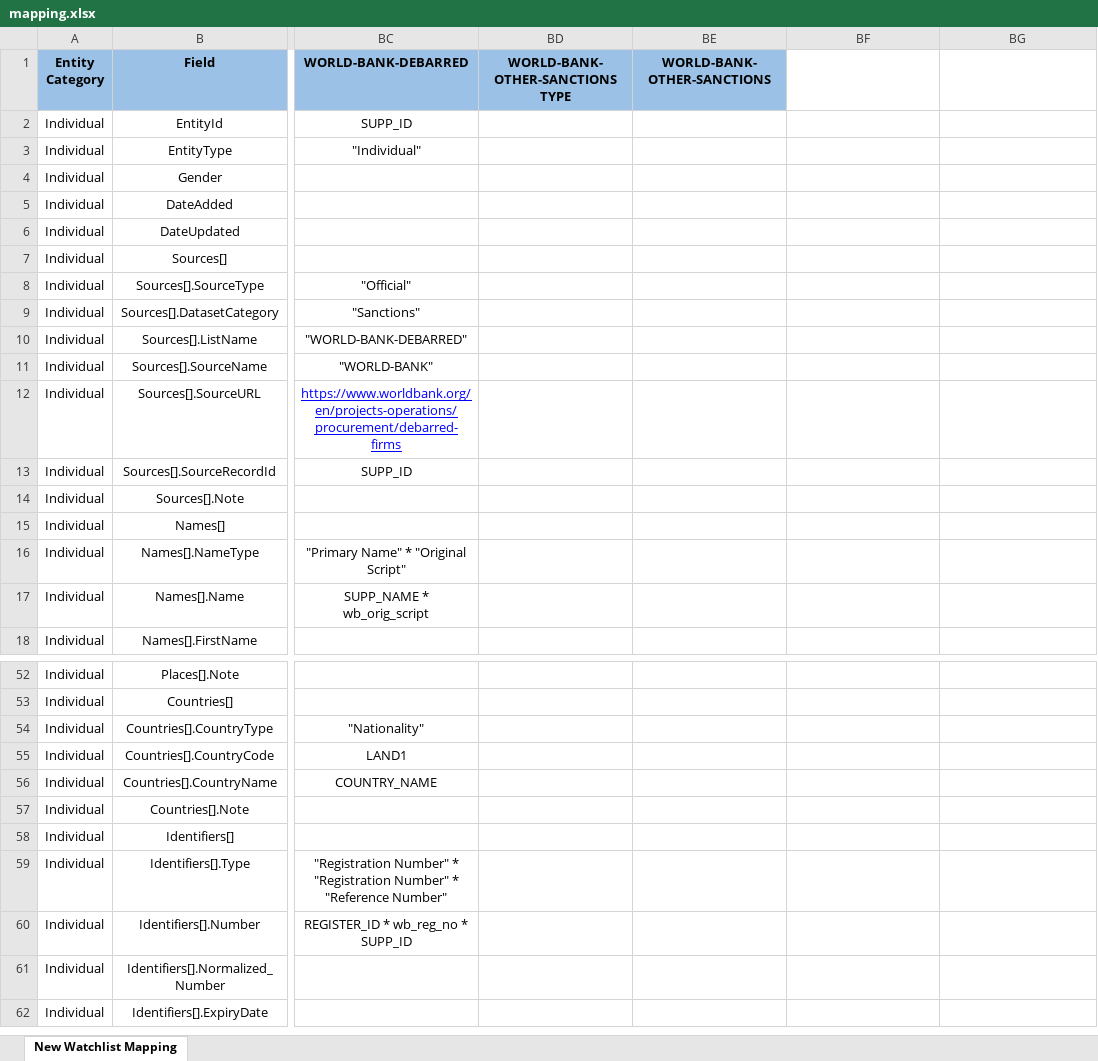
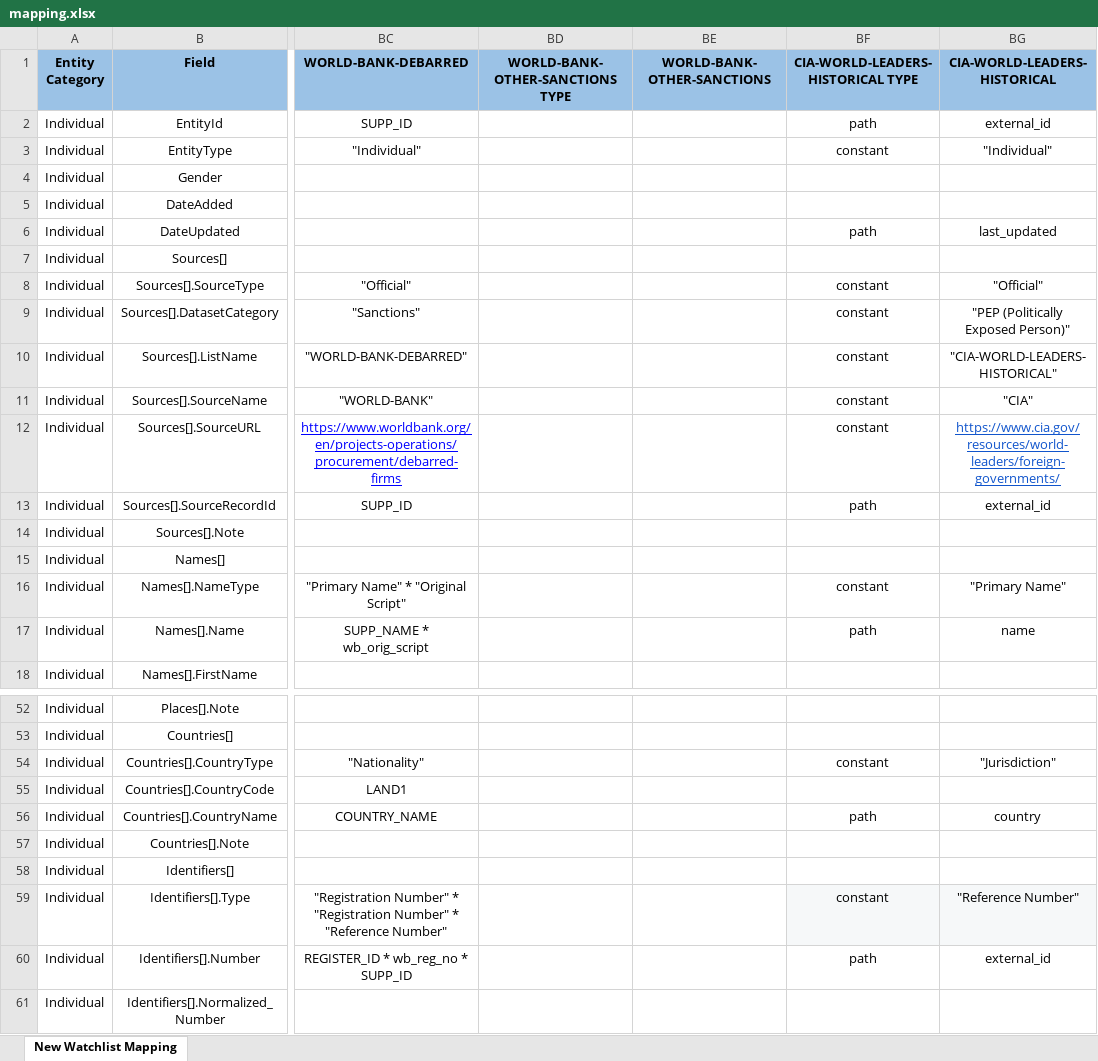
Before and after one commit to VinnoVigilance/python-components, an Excel workbook: data/rules/mapping.xlsx, sheet New Watchlist Mapping, drawn as a sheet; only a part is shown, gaps mark what is left out; the shorter side is filled out with more unchanged rows; values as stored, in another font and other column widths than the file's, no borders; charts and pictures and table styles not drawn; the diff covers the shown part only; the diff names each change by its address in the sheet, - before the commit and + after, or states it on an @@ line.

Commit message:
feat(PDG-35): integrate CIA world leaders watchlist
Onboard the CIA Chiefs of State and Cabinet Members list. The source gives
one record per country holding a nested list of leaders; preprocessing
explodes that into one record per leader, carrying the country context down,
and keys each on a prefixed composite id of country + position so the same
seat chains oldest-to-newest under continuous versioning even when the
holder changes. A vacant seat (no incumbent) is kept, so a newly-empty seat
supersedes its previous holder rather than leaving the old holder current.

Add the scraping recipe (yaml), the canonical mapping column, and a one-time
backfill of the historical monthly PDFs (2001-present) whose two era formats
(dot-leader and columnar) parse into the same shape as the live crawler, so
all three sources reuse the same preprocessing and mapping.

```diff
--- a/data/rules/mapping.xlsx (sheet New Watchlist Mapping)
+++ b/data/rules/mapping.xlsx (sheet New Watchlist Mapping)
-BF1: (empty)
+BF1: CIA-WORLD-LEADERS-HISTORICAL TYPE
-BF1:BG1 fill: none
+BF1:BG1 fill: #9BC2E6
-BG1: (empty)
+BG1: CIA-WORLD-LEADERS-HISTORICAL
-BF2: (empty)
+BF2: path
-BG2 (CIA-WORLD-LEADERS-HISTORICAL): (empty)
+BG2 (CIA-WORLD-LEADERS-HISTORICAL): external_id
-BF3: (empty)
+BF3: constant
-BG3 (CIA-WORLD-LEADERS-HISTORICAL): (empty)
+BG3 (CIA-WORLD-LEADERS-HISTORICAL): "Individual"
-BF6: (empty)
+BF6: path
-BG6 (CIA-WORLD-LEADERS-HISTORICAL): (empty)
+BG6 (CIA-WORLD-LEADERS-HISTORICAL): last_updated
-BF8:BF12: (empty)
+BF8:BF12: constant
-BG8 (CIA-WORLD-LEADERS-HISTORICAL): (empty)
+BG8 (CIA-WORLD-LEADERS-HISTORICAL): "Official"
-BG9 (CIA-WORLD-LEADERS-HISTORICAL): (empty)
+BG9 (CIA-WORLD-LEADERS-HISTORICAL): "PEP (Politically Exposed Person)"
-BG10 (CIA-WORLD-LEADERS-HISTORICAL): (empty)
+BG10 (CIA-WORLD-LEADERS-HISTORICAL): "CIA-WORLD-LEADERS-HISTORICAL"
-BG11 (CIA-WORLD-LEADERS-HISTORICAL): (empty)
+BG11 (CIA-WORLD-LEADERS-HISTORICAL): "CIA"
-BG12 (CIA-WORLD-LEADERS-HISTORICAL): (empty)
+BG12 (CIA-WORLD-LEADERS-HISTORICAL): https://www.cia.gov/resources/world-leaders/foreign-governments/
-BF13: (empty)
+BF13: path
-BG13 (CIA-WORLD-LEADERS-HISTORICAL): (empty)
+BG13 (CIA-WORLD-LEADERS-HISTORICAL): external_id
-BF16: (empty)
+BF16: constant
-BG16 (CIA-WORLD-LEADERS-HISTORICAL): (empty)
+BG16 (CIA-WORLD-LEADERS-HISTORICAL): "Primary Name"
-BF17: (empty)
+BF17: path
-BG17 (CIA-WORLD-LEADERS-HISTORICAL): (empty)
+BG17 (CIA-WORLD-LEADERS-HISTORICAL): name
-BF54: (empty)
+BF54: constant
-BG54 (CIA-WORLD-LEADERS-HISTORICAL): (empty)
+BG54 (CIA-WORLD-LEADERS-HISTORICAL): "Jurisdiction"
-BF56: (empty)
+BF56: path
-BG56 (CIA-WORLD-LEADERS-HISTORICAL): (empty)
+BG56 (CIA-WORLD-LEADERS-HISTORICAL): country
-BF59: (empty)
+BF59: constant
-BF59:BG59 fill: none
+BF59:BG59 fill: #F6F8F9
-BG59 (CIA-WORLD-LEADERS-HISTORICAL): (empty)
+BG59 (CIA-WORLD-LEADERS-HISTORICAL): "Reference Number"
-BF60: (empty)
+BF60: path
-BG60 (CIA-WORLD-LEADERS-HISTORICAL): (empty)
+BG60 (CIA-WORLD-LEADERS-HISTORICAL): external_id
```
Also changed, not shown: 8 edited cells elsewhere in this sheet, charts or pictures, 3 other files.
